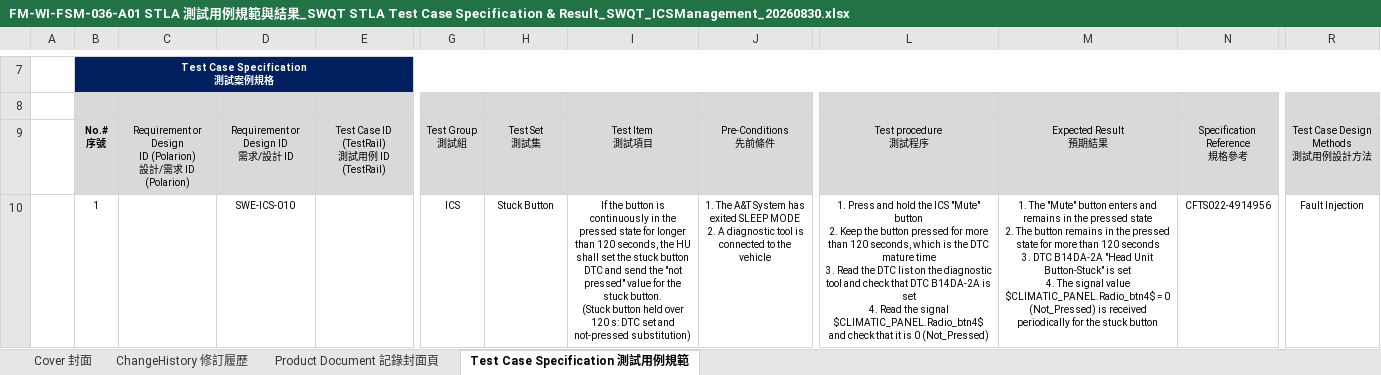
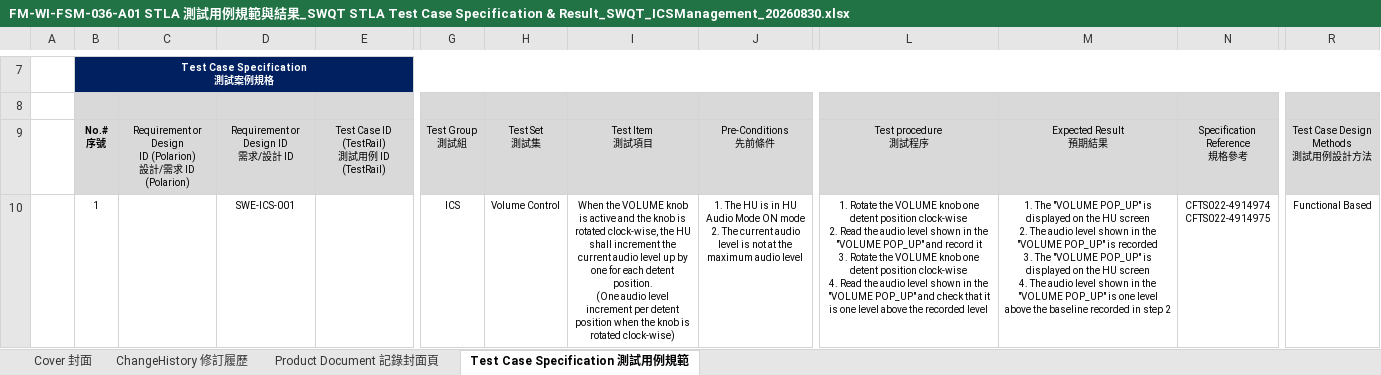
Before and after one commit to peihe07/TC_Generator, an Excel workbook: features/ics_management/delivered/FM-WI-FSM-036-A01 STLA 測試用例規範與結果_SWQT STLA Test Case Specification & Result_SWQT_ICSManagement_20260830.xlsx, sheet Test Case Specification 測試用例規範, drawn as a sheet; only a part is shown, gaps mark what is left out; values as stored, in another font and other column widths than the file's, no borders; charts and pictures not drawn; ↵ is a line break in a cell; the diff covers the shown part only; the diff names each change by its address in the sheet, - before the commit and + after, or states it on an @@ line.

Commit message:
fix(ics): order delivery rows by Requirement or Design ID
v1 ordered rows by generated batch order, producing 6 descending breaks in
column D. comfort 96 §1 already requires req_id ascending and guards it with
the row-order-by-reqid gate; power/delivered measures 0 breaks over 389 rows.
ICS had no write_back.py, so that gate had never run against it.

- add scripts/write_back.py as the sole workbook build path, with four gates:
  row-order-by-reqid, all-leaves-present, tc-id-sequence, content-preserved
- reverse-verify the gates: red on v1 order (names row13), no false positive
  on equal adjacent req_id, red on injected inversion
- sandbox/v2: rows sorted by req_id, tc_id and column B renumbered by position
- generated/ json: all 31 tc_id reassigned, cross-checked against the workbook
- delivered/: replace the mis-delivered v1, sha e2ce5868...
- R-ICS58 supersedes R-ICS56(b)

Content unchanged: the 11 non-renumbered columns match v1 as a multiset
(341 cells). PENDING 6, Test Set 5, anchors 65, ObjectID 38, zip members 48,
DV preserved. verify_reference_binding 11/11, ledger_guard OK.

```diff
--- a/features/ics_management/delivered/FM-WI-FSM-036-A01 STLA 測試用例規範與結果_SWQT STLA Test Case Specification & Result_SWQT_ICSManagement_20260830.xlsx (sheet Test Case Specification 測試用例規範)
+++ b/features/ics_management/delivered/FM-WI-FSM-036-A01 STLA 測試用例規範與結果_SWQT STLA Test Case Specification & Result_SWQT_ICSManagement_20260830.xlsx (sheet Test Case Specification 測試用例規範)
-D10: SWE-ICS-010
+D10: SWE-ICS-001
-H10: Stuck Button
+H10: Volume Control
-I10: If the button is continuously in the pressed state for longer than 120 seconds, the HU shall set the stuck button DTC and send the "not pressed" value for the stuck button. ↵ (Stuck button held over 120 s: DTC set and not-pressed substitution)
+I10: When the VOLUME knob is active and the knob is rotated clock-wise, the HU shall increment the current audio level up by one for each detent position. ↵ (One audio level increment per detent position when the knob is rotated clock-wise)
-J10: 1. The A&T System has exited SLEEP MODE ↵ 2. A diagnostic tool is connected to the vehicle
+J10: 1. The HU is in HU Audio Mode ON mode ↵ 2. The current audio level is not at the maximum audio level
-L10: 1. Press and hold the ICS "Mute" button ↵ 2. Keep the button pressed for more than 120 seconds, which is the DTC mature time ↵ 3. Read the DTC list on the diagnostic tool and check that DTC B14DA-2A is set ↵ 4. Read the signal $CLIMATIC_PANEL.Radio_btn4$ and check that it is 0 (Not_Pressed)
+L10: 1. Rotate the VOLUME knob one detent position clock-wise ↵ 2. Read the audio level shown in the "VOLUME POP_UP" and record it ↵ 3. Rotate the VOLUME knob one detent position clock-wise ↵ 4. Read the audio level shown in the "VOLUME POP_UP" and check that it is one level above the recorded level
-M10: 1. The "Mute" button enters and remains in the pressed state ↵ 2. The button remains in the pressed state for more than 120 seconds ↵ 3. DTC B14DA-2A "Head Unit Button-Stuck" is set ↵ 4. The signal value $CLIMATIC_PANEL.Radio_btn4$ = 0 (Not_Pressed) is received periodically for the stuck button
+M10: 1. The "VOLUME POP_UP" is displayed on the HU screen ↵ 2. The audio level shown in the "VOLUME POP_UP" is recorded ↵ 3. The "VOLUME POP_UP" is displayed on the HU screen ↵ 4. The audio level shown in the "VOLUME POP_UP" is one level above the baseline recorded in step 2
-N10: CFTS022-4914956
+N10: CFTS022-4914974 ↵ CFTS022-4914975
-R10: Fault Injection
+R10: Functional Based
```
Also changed, not shown: 239 edited cells elsewhere in this sheet, 18 other files.
